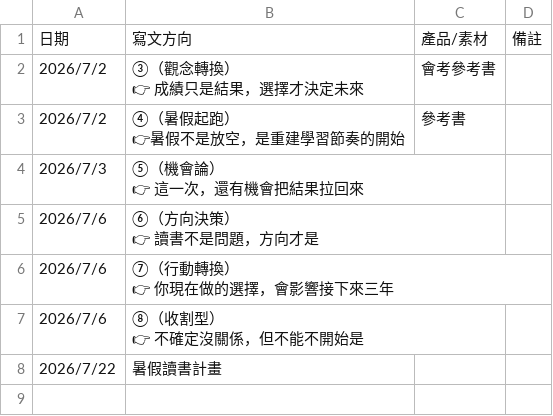
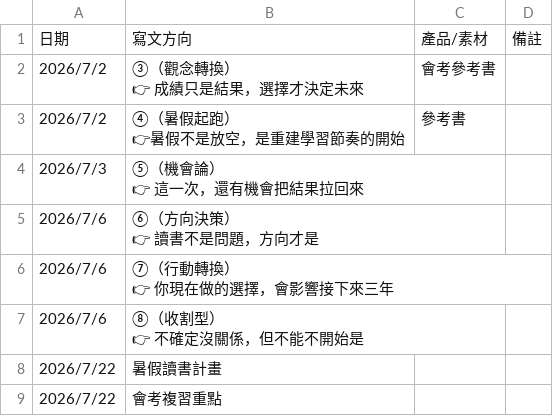
Before and after one commit to design02-5/xiaoguo-social-posts, a CSV file: 社群貼文/效果升學書局_排程規劃表.csv, drawn as a sheet.

Commit message:
Update 效果升學書局_排程規劃表.csv

```diff
--- a/社群貼文/效果升學書局_排程規劃表.csv
+++ b/社群貼文/效果升學書局_排程規劃表.csv
@@ -14 +14,2 @@
 2026/7/22, 暑假讀書計畫,,
+2026/7/22,會考複習重點,,
```
